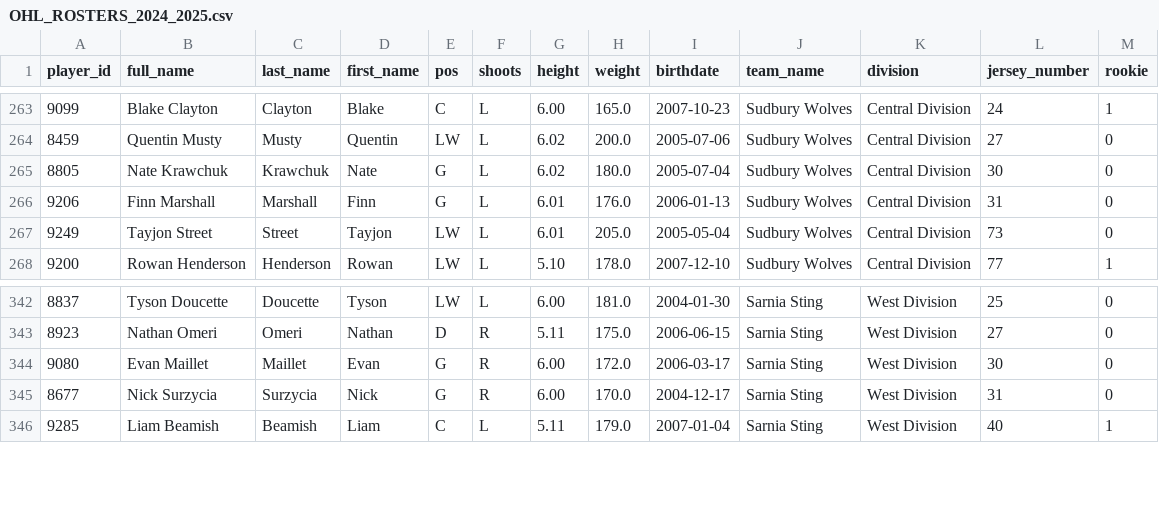
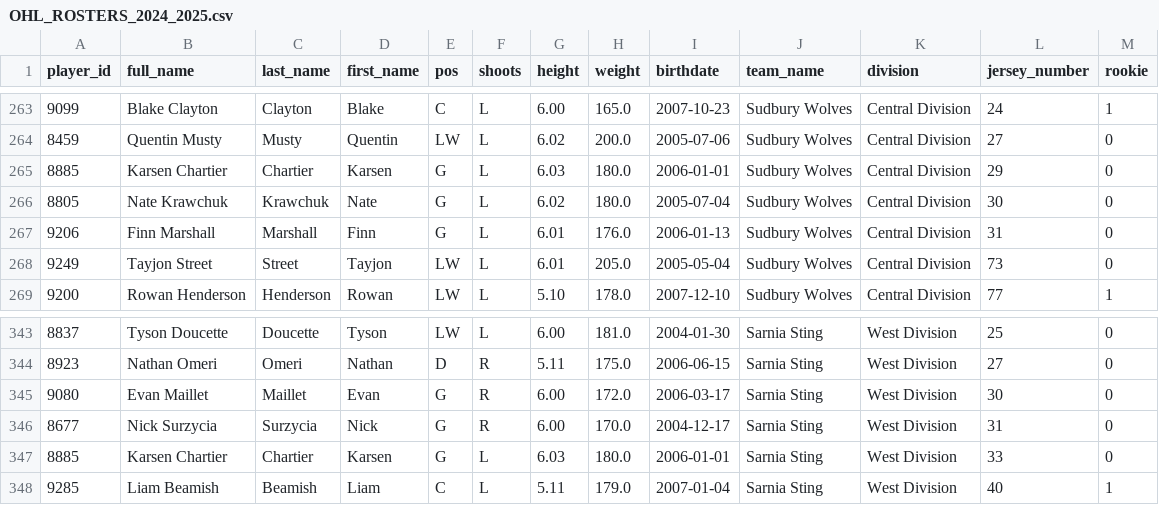
Before and after one commit to NoahCornish/ohlpredictor, a CSV file: docs/OHL_ROSTERS/OHL_ROSTERS_2024_2025.csv, drawn as a sheet; only a part is shown, gaps mark what is left out; the diff names each change by its address in the sheet, - before the commit and + after, or states it on an @@ line.

```diff
--- a/docs/OHL_ROSTERS/OHL_ROSTERS_2024_2025.csv
+++ b/docs/OHL_ROSTERS/OHL_ROSTERS_2024_2025.csv
+row 265: 8885 | Karsen Chartier | Chartier | Karsen | G | L | 6.03 | 180.0 | 2006-01-01 | Sudbury Wolves | Central Division | 29 | 0
+row 347: 8885 | Karsen Chartier | Chartier | Karsen | G | L | 6.03 | 180.0 | 2006-01-01 | Sarnia Sting | West Division | 33 | 0
```
Also changed, not shown: docs/OHL_ROSTERS/Sarnia_Sting.csv, docs/OHL_ROSTERS/Sudbury_Wolves.csv, 34 other files.
